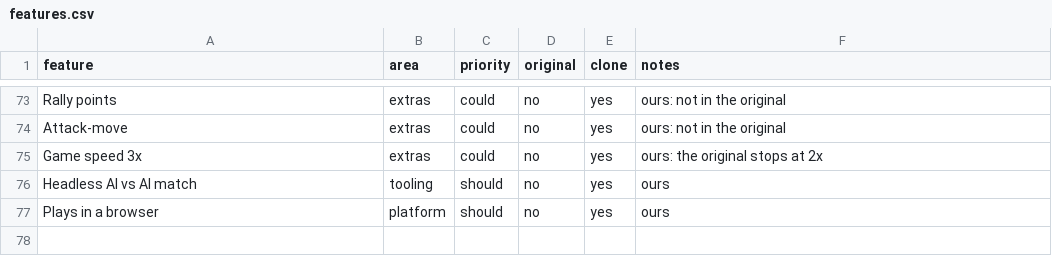
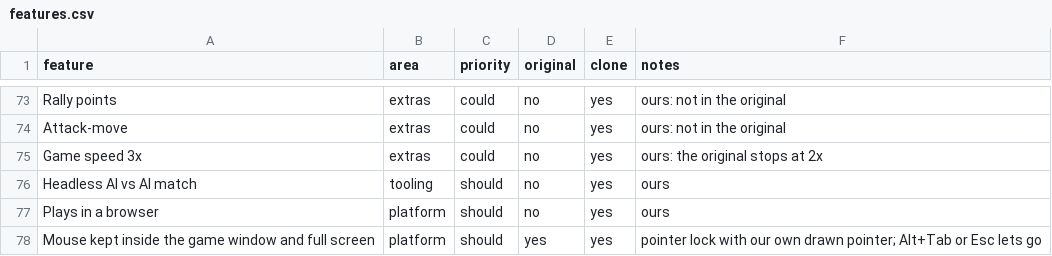
Before and after one commit to nkocvodoi/BronzeDawn, a CSV file: replica/features.csv, drawn as a sheet; only a part is shown, gaps mark what is left out.

Commit message:
Web: keep the mouse in the game, and full screen
Click the map and the mouse stays inside the game, as in a desktop RTS
window: scrolling at the edge never overshoots. Alt+Tab, Esc or opening a
menu lets go; the next click on the map takes it again. Browsers do this
with Pointer Lock, which hides the real pointer, so the game draws its own
pointer and replays clicks, moves and the wheel on whatever is under it.

A Full screen button too; there Chrome lets the game keep Esc (hold it to
leave). Both switches sit in the top bar and Lock mouse is remembered.

```diff
--- a/replica/features.csv
+++ b/replica/features.csv
@@ -77 +77,2 @@ Headless AI vs AI match,tooling,should,no,yes,ours
 Plays in a browser,platform,should,no,yes,ours
+Mouse kept inside the game window and full screen,platform,should,yes,yes,pointer lock with our own drawn pointer; Alt+Tab or Esc lets go
```
Also changed, not shown: 5 other files.
